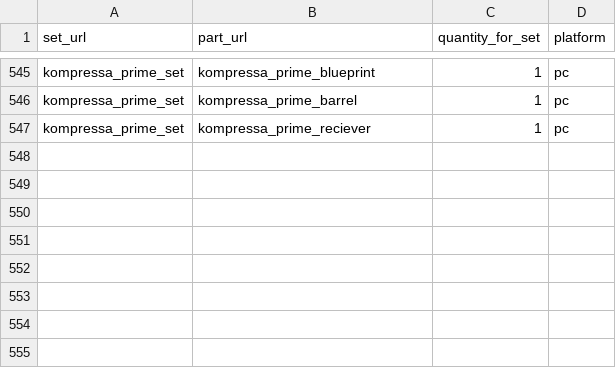
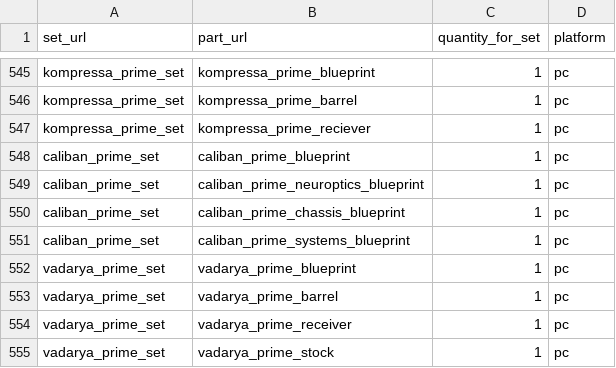
Before and after one commit to samutus/warframe-market-collector, a CSV file: data/2025-08/set_components_2025-08_old.csv, drawn as a sheet; only a part is shown, gaps mark what is left out; the diff names each change by its address in the sheet, - before the commit and + after, or states it on an @@ line.

```diff
--- a/data/2025-08/set_components_2025-08_old.csv
+++ b/data/2025-08/set_components_2025-08_old.csv
+row 548: caliban_prime_set | caliban_prime_blueprint | 1 | pc
+row 549: caliban_prime_set | caliban_prime_neuroptics_blueprint | 1 | pc
+row 550: caliban_prime_set | caliban_prime_chassis_blueprint | 1 | pc
+row 551: caliban_prime_set | caliban_prime_systems_blueprint | 1 | pc
+row 552: vadarya_prime_set | vadarya_prime_blueprint | 1 | pc
+row 553: vadarya_prime_set | vadarya_prime_barrel | 1 | pc
+row 554: vadarya_prime_set | vadarya_prime_receiver | 1 | pc
+row 555: vadarya_prime_set | vadarya_prime_stock | 1 | pc
```
Also changed, not shown: docs/data/analytics/parts_latest_by_set.csv, docs/data/analytics/sets_index.csv, 53 other files.
